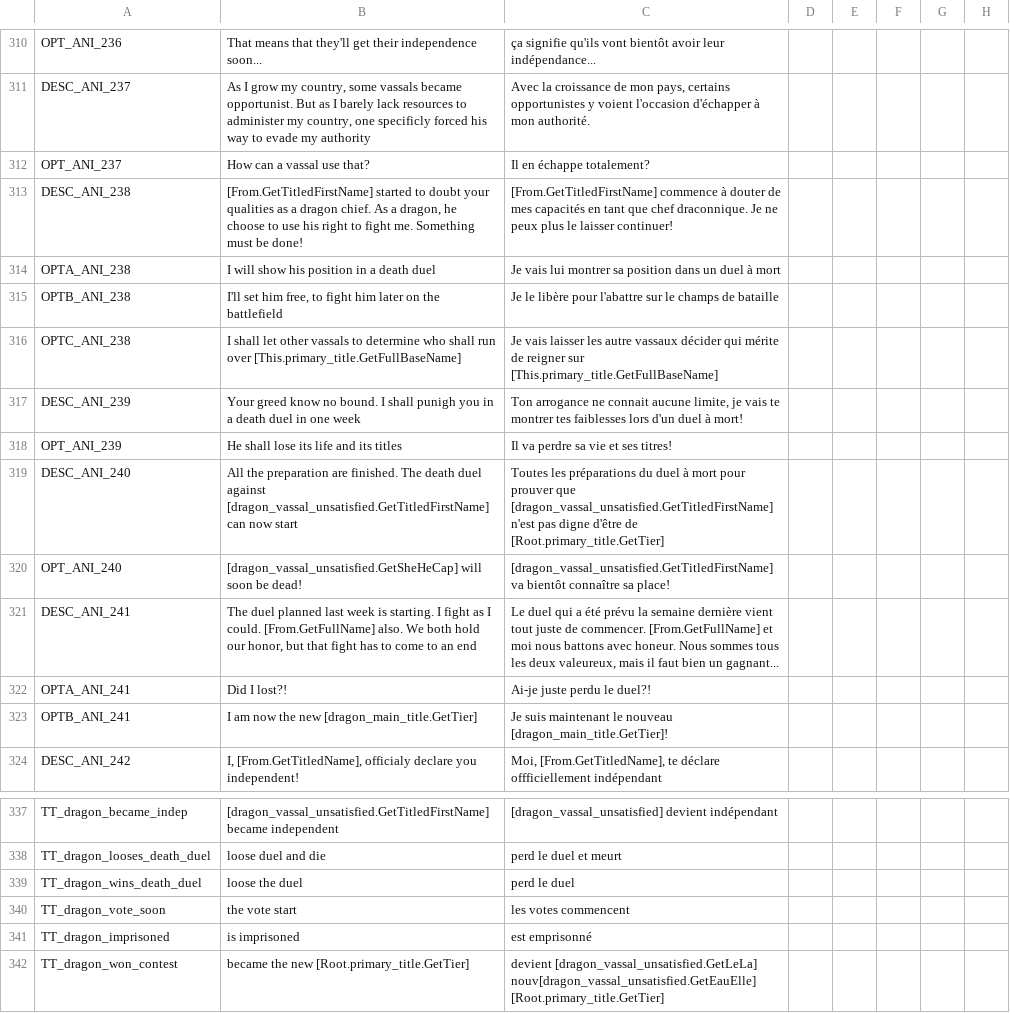
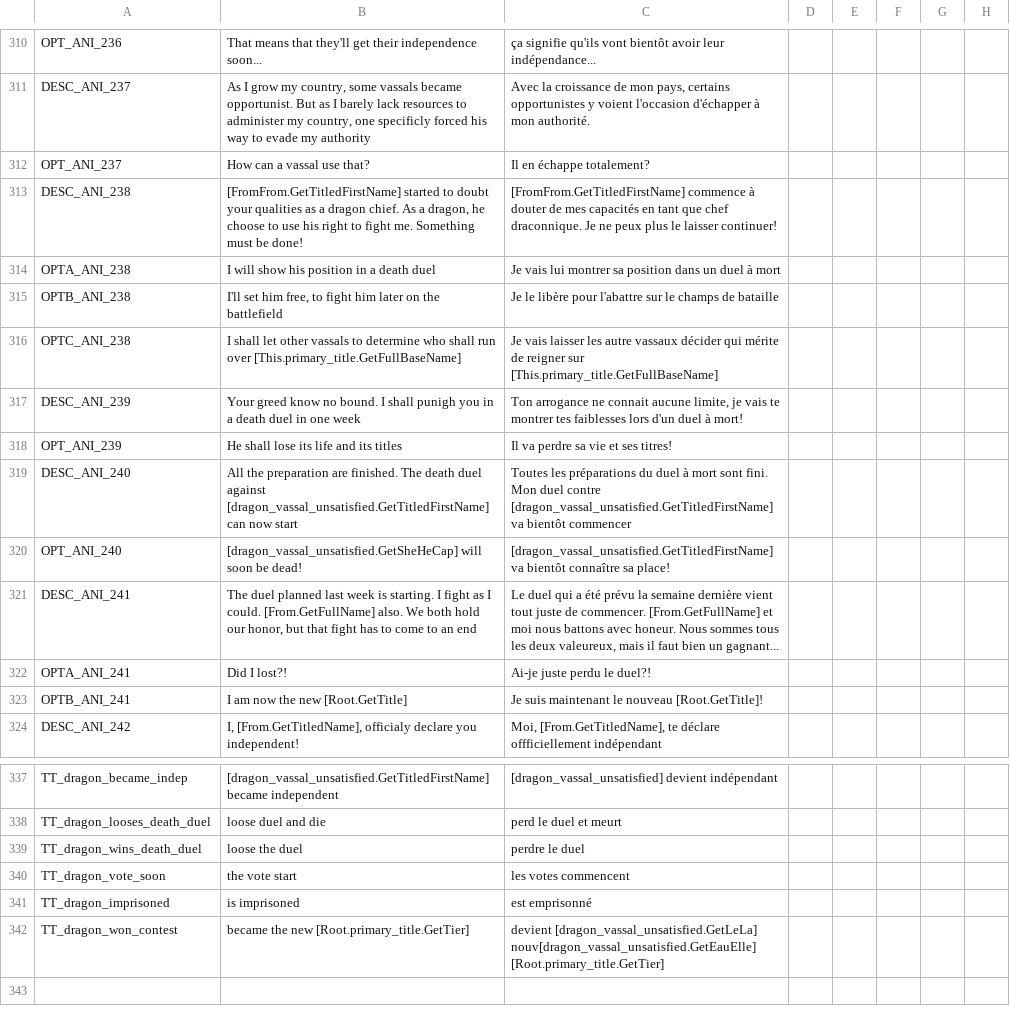
Before and after one commit to asmuro1/animals-plus, a CSV file: animals_update/localisation/other_event.csv, drawn as a sheet; only a part is shown, gaps mark what is left out; the diff names each change by its address in the sheet, - before the commit and + after, or states it on an @@ line.

Commit message:
gov_6.4 - localisation fix #1

```diff
--- a/animals_update/localisation/other_event.csv
+++ b/animals_update/localisation/other_event.csv
-B313: [From.GetTitledFirstName] started to…
+B313: [FromFrom.GetTitledFirstName] started to…
-C313: [From.GetTitledFirstName] commence à…
+C313: [FromFrom.GetTitledFirstName] commence à…
-C319: …à mort pour prouver que [dragon_vassal_unsatisfied.GetTitledFirstName] n'est pas digne d'être de [Root.primary_title.GetTier]
+C319: …à mort sont fini. Mon duel contre [dragon_vassal_unsatisfied.GetTitledFirstName] va bientôt commencer
-B323: I am now the new [dragon_main_title.GetTier]
+B323: I am now the new [Root.GetTitle]
-C323: …le nouveau [dragon_main_title.GetTier]!
+C323: …le nouveau [Root.GetTitle]!
-C339: perd le duel
+C339: perdre le duel
```
Also changed, not shown: 1 other file.
